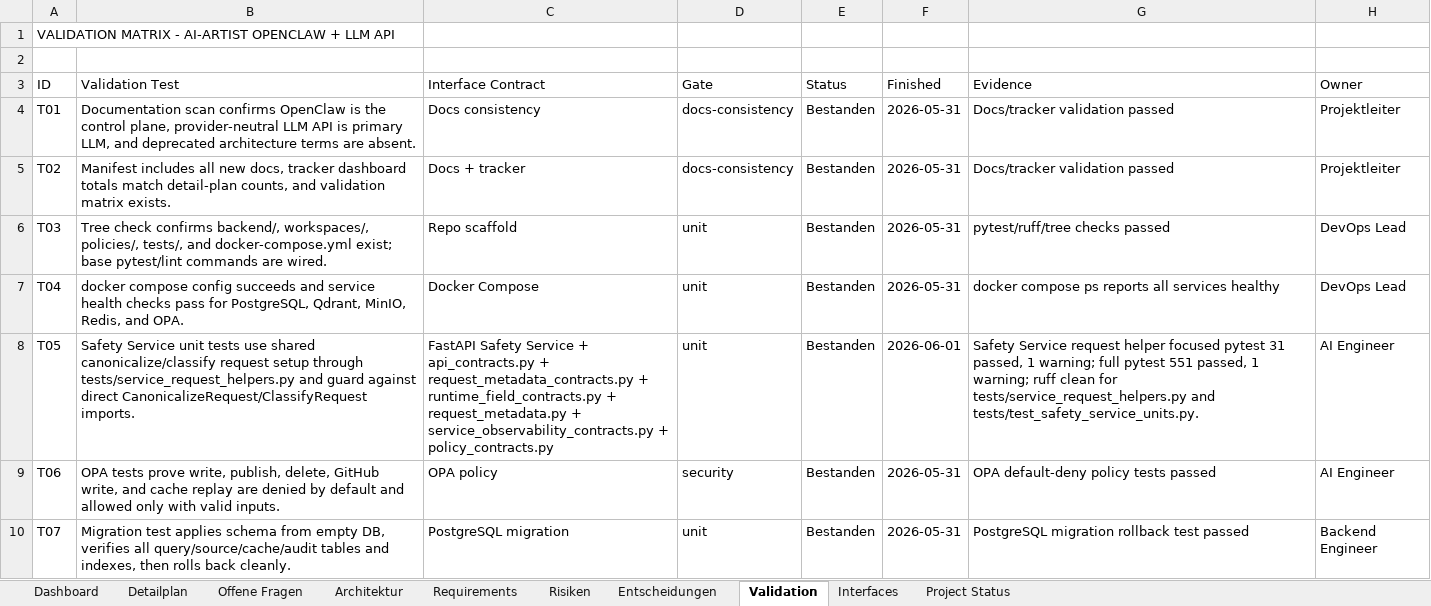
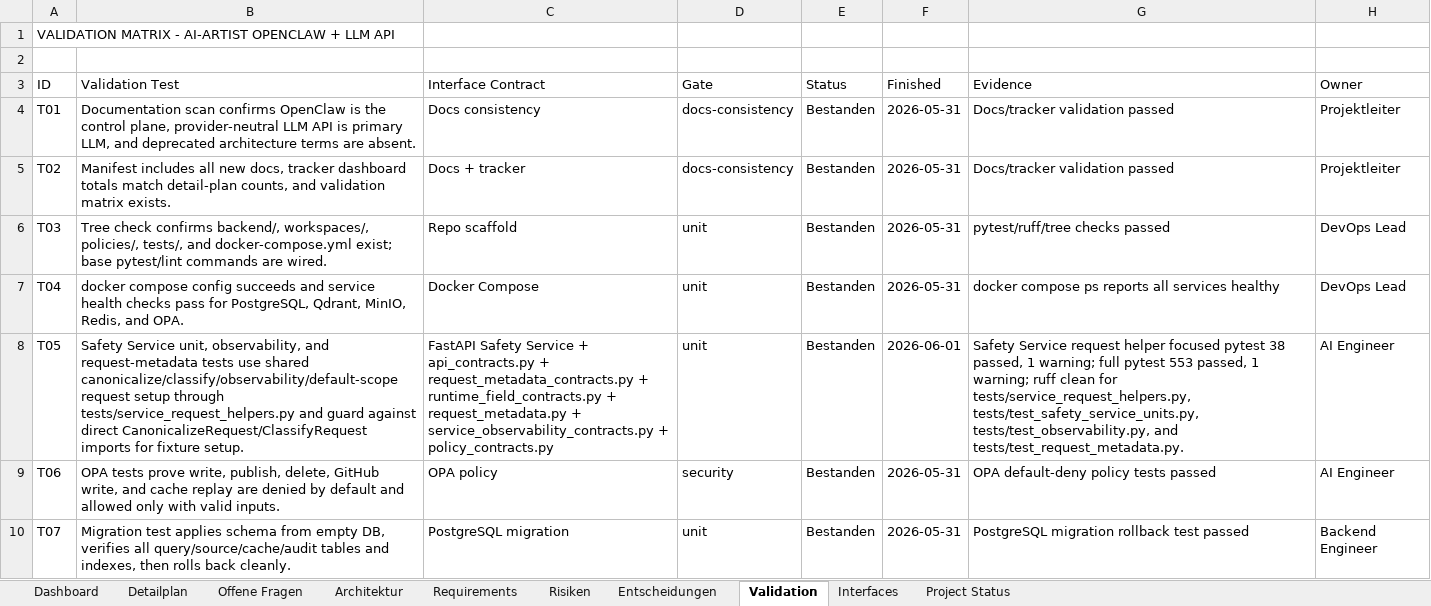
Before and after one commit to artprof964/AI-Artist, an Excel workbook: AI_Artist_Agent_Projekttracker.xlsx, sheet Validation, drawn as a sheet; only a part is shown; values as stored, in another font and other column widths than the file's, no borders; the diff names each change by its address in the sheet, - before the commit and + after, or states it on an @@ line.

```diff
--- a/AI_Artist_Agent_Projekttracker.xlsx (sheet Validation)
+++ b/AI_Artist_Agent_Projekttracker.xlsx (sheet Validation)
-B8 (Validation Test): Safety Service unit tests use shared canonicalize/classify request setup through tests/service_request_helpers.py and guard against direct CanonicalizeRequest/ClassifyRequest imports.
+B8 (Validation Test): Safety Service unit, observability, and request-metadata tests use shared canonicalize/classify/observability/default-scope request setup through tests/service_request_helpers.py and guard against direct CanonicalizeRequest/ClassifyRequest imports for fixture setup.
-G8 (Evidence): …focused pytest 31 passed, 1 warning; full pytest 551 passed, 1 warning; ruff clean for tests/service_request_helpers.py and tests/test_safety_service_units.py.
+G8 (Evidence): …focused pytest 38 passed, 1 warning; full pytest 553 passed, 1 warning; ruff clean for tests/service_request_helpers.py, tests/test_safety_service_units.py, tests/test_observability.py, and tests/test_request_metadata.py.
```
Also changed, not shown: sheet Project Status, 8 other files.
